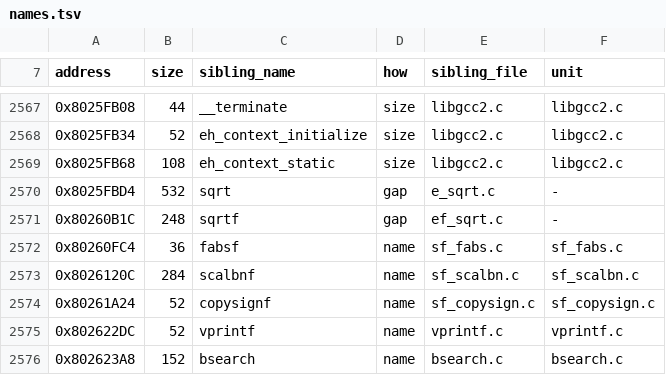
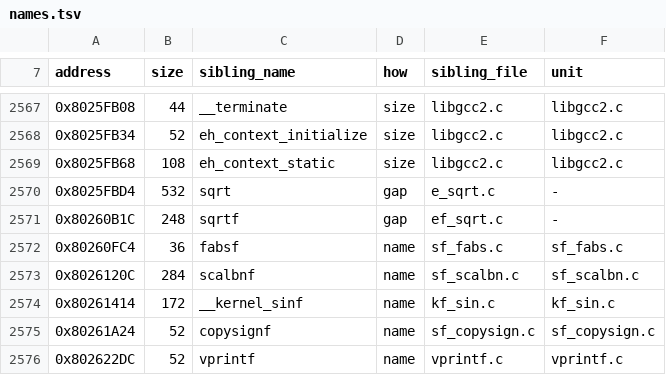
Before and after one commit to mitsevox/nflstreet2, a TSV file: config/GN7E69-rev0/boundaries/names.tsv, drawn as a sheet; only a part is shown, gaps mark what is left out; the shorter side is filled out with more unchanged rows.

```diff
--- a/config/GN7E69-rev0/boundaries/names.tsv
+++ b/config/GN7E69-rev0/boundaries/names.tsv
@@ -2573,2 +2573,3 @@ address	size	sibling_name	how	sibling_file	unit
 0x8026120C	284	scalbnf	name	sf_scalbn.c	sf_scalbn.c
+0x80261414	172	__kernel_sinf	name	kf_sin.c	kf_sin.c
 0x80261A24	52	copysignf	name	sf_copysign.c	sf_copysign.c
```
Also changed, not shown: config/GN7E69-rev0/boundaries/edges.tsv, config/GN7E69-rev0/boundaries/units.tsv, 6 other files.
